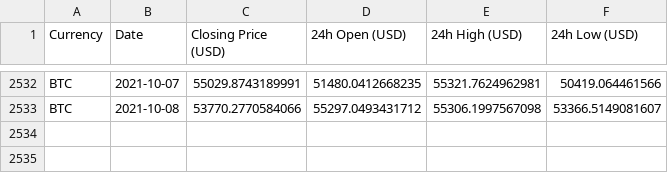
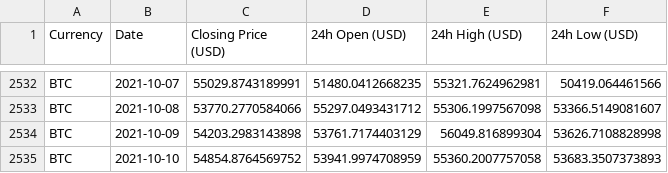
Before and after one commit to geniusnhu/daistats, a CSV file: BTC_price.csv, drawn as a sheet; only a part is shown, gaps mark what is left out.

```diff
--- a/BTC_price.csv
+++ b/BTC_price.csv
@@ -2533 +2533,3 @@ BTC,2021-10-07,55029.8743189991,51480.0412668235,55321.7624962981,50419.06446156
 BTC,2021-10-08,53770.2770584066,55297.0493431712,55306.1997567098,53366.5149081607
+BTC,2021-10-09,54203.2983143898,53761.7174403129,56049.816899304,53626.7108828998
+BTC,2021-10-10,54854.8764569752,53941.9974708959,55360.2007757058,53683.3507373893
```
Also changed, not shown: daistats_data.csv, rich_wallet.csv.
